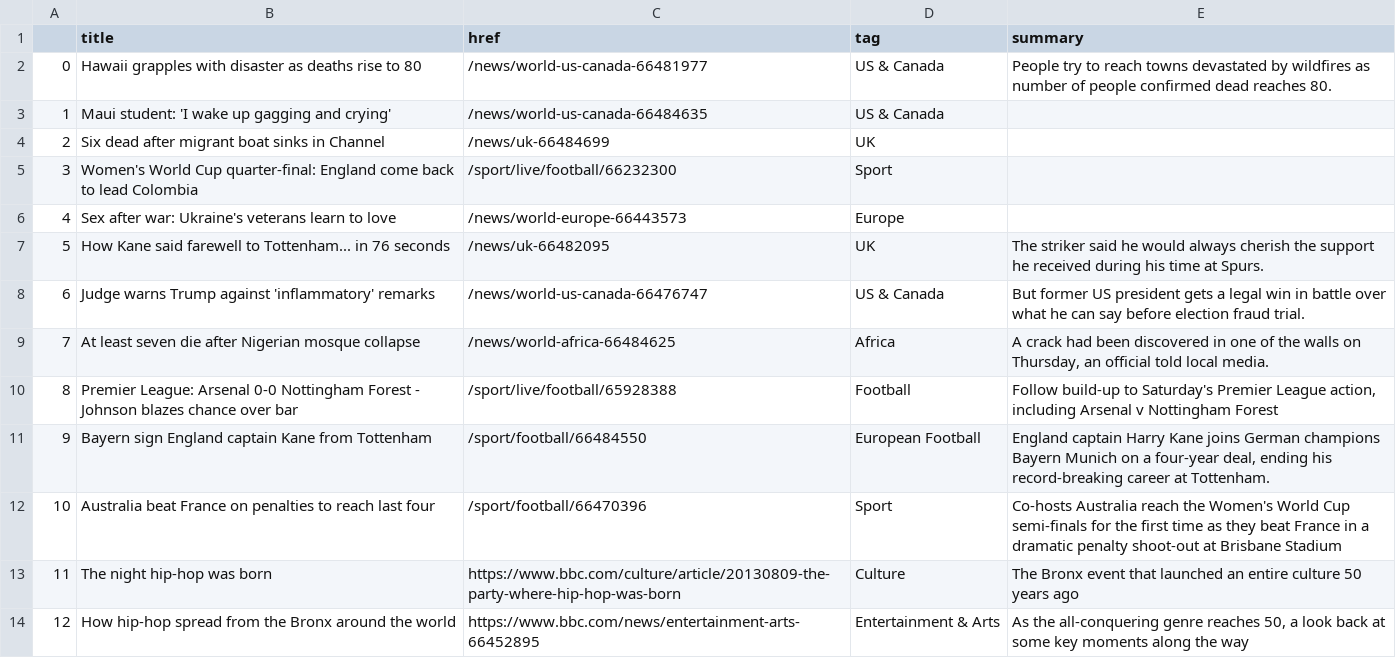
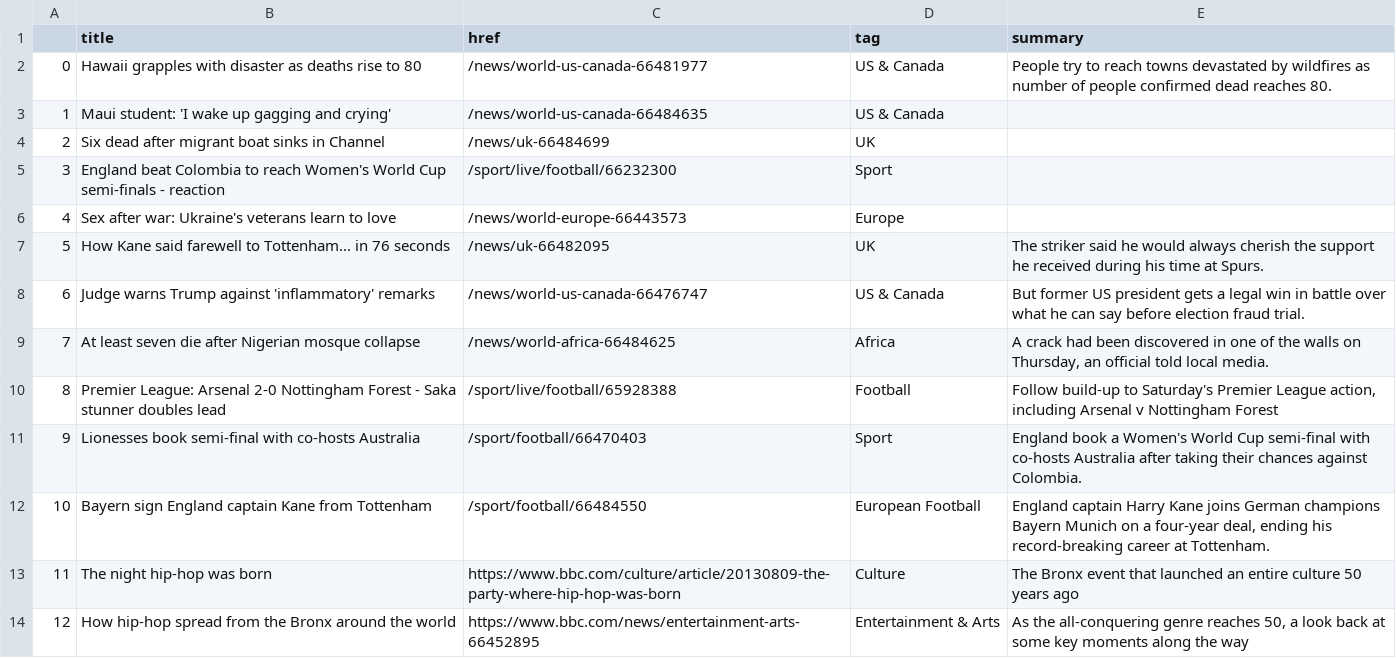
Before and after one commit to marypasciak/automatic-scraper, a CSV file: bbc-headlines.csv, drawn as a sheet; only a part is shown.

```diff
--- a/bbc-headlines.csv
+++ b/bbc-headlines.csv
@@ -4,3 +4,3 @@
 2,Six dead after migrant boat sinks in Channel,/news/uk-66484699,UK,
-3,Women's World Cup quarter-final: England come back to lead Colombia,/sport/live/football/66232300,Sport,
+3,England beat Colombia to reach Women's World Cup semi-finals - reaction,/sport/live/football/66232300,Sport,
 4,Sex after war: Ukraine's veterans learn to love,/news/world-europe-66443573,Europe,
@@ -9,5 +9,5 @@
 7,At least seven die after Nigerian mosque collapse,/news/world-africa-66484625,Africa,"A crack had been discovered in one of the walls on Thursday, an official told local media."
-8,Premier League: Arsenal 0-0 Nottingham Forest - Johnson blazes chance over bar,/sport/live/football/65928388,Football,"Follow build-up to Saturday's Premier League action, including Arsenal v Nottingham Forest"
-9,Bayern sign England captain Kane from Tottenham,/sport/football/66484550,European Football,"England captain Harry Kane joins German champions Bayern Munich on a four-year deal, ending his record-breaking career at Tottenham."
-10,Australia beat France on penalties to reach last four,/sport/football/66470396,Sport,Co-hosts Australia reach the Women's World Cup semi-finals for the first time as they beat France in a dramatic penalty shoot-out at Brisbane Stadium
+8,Premier League: Arsenal 2-0 Nottingham Forest - Saka stunner doubles lead,/sport/live/football/65928388,Football,"Follow build-up to Saturday's Premier League action, including Arsenal v Nottingham Forest"
+9,Lionesses book semi-final with co-hosts Australia,/sport/football/66470403,Sport,England book a Women's World Cup semi-final with co-hosts Australia after taking their chances against Colombia.
+10,Bayern sign England captain Kane from Tottenham,/sport/football/66484550,European Football,"England captain Harry Kane joins German champions Bayern Munich on a four-year deal, ending his record-breaking career at Tottenham."
 11,The night hip-hop was born,https://www.bbc.com/culture/article/20130809-the-party-where-hip-hop-was-born,Culture,The Bronx event that launched an entire culture 50 years ago
```
